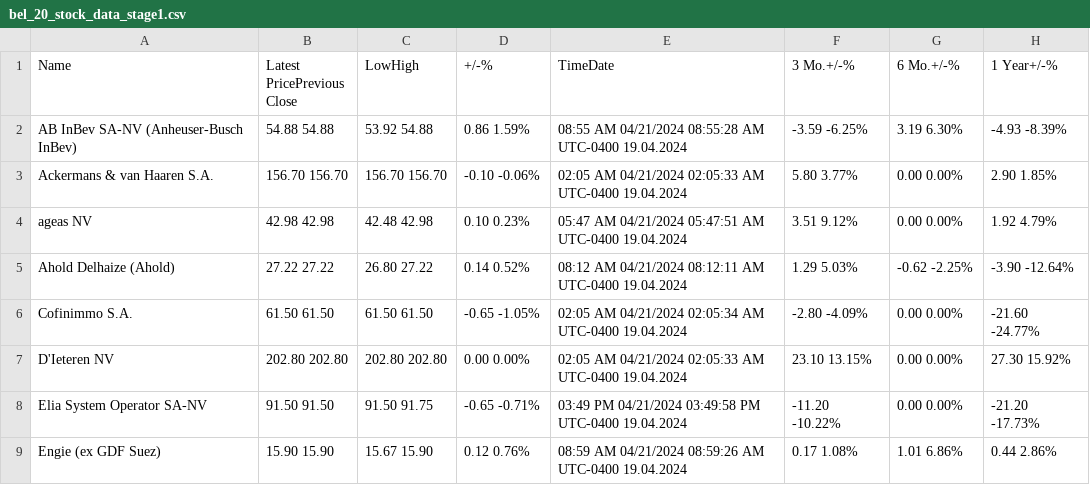
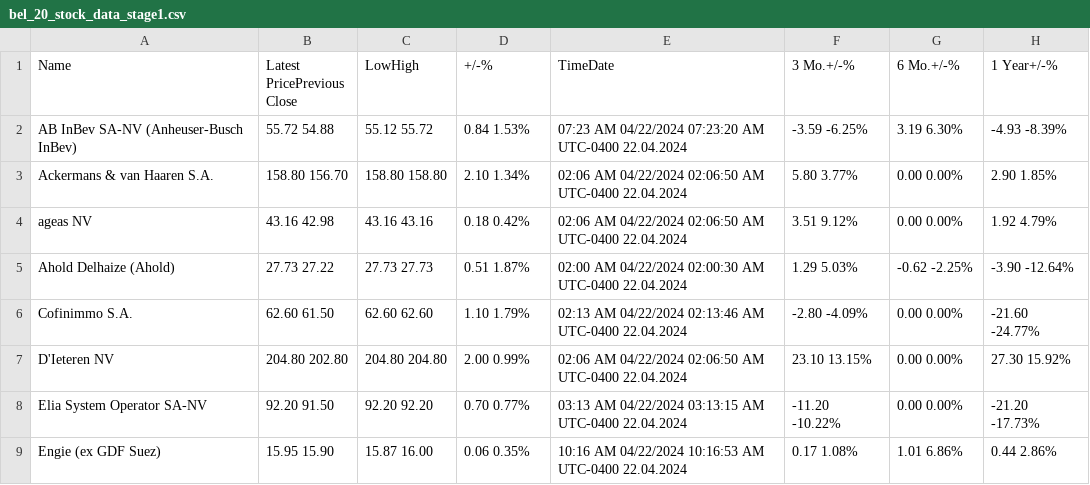
Before and after one commit to cmimholz/hslu-cip, a CSV file: Group8__ImholzA_AntonB_GonzalezC/Anton_Victor_studentB/Data/stage1/bel_20_stock_data_stage1.csv, drawn as a sheet; only a part is shown; the diff covers the shown part only.

```diff
--- a/Group8__ImholzA_AntonB_GonzalezC/Anton_Victor_studentB/Data/stage1/bel_20_stock_data_stage1.csv
+++ b/Group8__ImholzA_AntonB_GonzalezC/Anton_Victor_studentB/Data/stage1/bel_20_stock_data_stage1.csv
@@ -1,9 +1,9 @@
 Name,Latest PricePrevious Close,LowHigh,+/-%,TimeDate,3 Mo.+/-%,6 Mo.+/-%,1 Year+/-%
-AB InBev SA-NV (Anheuser-Busch InBev),54.88 54.88,53.92 54.88,0.86 1.59%,08:55 AM 04/21/2024 08:55:28 AM UTC-0400 19.04.2024,-3.59 -6.25%,3.19 6.30%,-4.93 -8.39%
-Ackermans & van Haaren S.A.,156.70 156.70,156.70 156.70,-0.10 -0.06%,02:05 AM 04/21/2024 02:05:33 AM UTC-0400 19.04.2024,5.80 3.77%,0.00 0.00%,2.90 1.85%
-ageas NV,42.98 42.98,42.48 42.98,0.10 0.23%,05:47 AM 04/21/2024 05:47:51 AM UTC-0400 19.04.2024,3.51 9.12%,0.00 0.00%,1.92 4.79%
-Ahold Delhaize (Ahold),27.22 27.22,26.80 27.22,0.14 0.52%,08:12 AM 04/21/2024 08:12:11 AM UTC-0400 19.04.2024,1.29 5.03%,-0.62 -2.25%,-3.90 -12.64%
-Cofinimmo S.A.,61.50 61.50,61.50 61.50,-0.65 -1.05%,02:05 AM 04/21/2024 02:05:34 AM UTC-0400 19.04.2024,-2.80 -4.09%,0.00 0.00%,-21.60 -24.77%
-D'Ieteren NV,202.80 202.80,202.80 202.80,0.00 0.00%,02:05 AM 04/21/2024 02:05:33 AM UTC-0400 19.04.2024,23.10 13.15%,0.00 0.00%,27.30 15.92%
-Elia System Operator SA-NV,91.50 91.50,91.50 91.75,-0.65 -0.71%,03:49 PM 04/21/2024 03:49:58 PM UTC-0400 19.04.2024,-11.20 -10.22%,0.00 0.00%,-21.20 -17.73%
-Engie (ex GDF Suez),15.90 15.90,15.67 15.90,0.12 0.76%,08:59 AM 04/21/2024 08:59:26 AM UTC-0400 19.04.2024,0.17 1.08%,1.01 6.86%,0.44 2.86%
+AB InBev SA-NV (Anheuser-Busch InBev),55.72 54.88,55.12 55.72,0.84 1.53%,07:23 AM 04/22/2024 07:23:20 AM UTC-0400 22.04.2024,-3.59 -6.25%,3.19 6.30%,-4.93 -8.39%
+Ackermans & van Haaren S.A.,158.80 156.70,158.80 158.80,2.10 1.34%,02:06 AM 04/22/2024 02:06:50 AM UTC-0400 22.04.2024,5.80 3.77%,0.00 0.00%,2.90 1.85%
+ageas NV,43.16 42.98,43.16 43.16,0.18 0.42%,02:06 AM 04/22/2024 02:06:50 AM UTC-0400 22.04.2024,3.51 9.12%,0.00 0.00%,1.92 4.79%
+Ahold Delhaize (Ahold),27.73 27.22,27.73 27.73,0.51 1.87%,02:00 AM 04/22/2024 02:00:30 AM UTC-0400 22.04.2024,1.29 5.03%,-0.62 -2.25%,-3.90 -12.64%
+Cofinimmo S.A.,62.60 61.50,62.60 62.60,1.10 1.79%,02:13 AM 04/22/2024 02:13:46 AM UTC-0400 22.04.2024,-2.80 -4.09%,0.00 0.00%,-21.60 -24.77%
+D'Ieteren NV,204.80 202.80,204.80 204.80,2.00 0.99%,02:06 AM 04/22/2024 02:06:50 AM UTC-0400 22.04.2024,23.10 13.15%,0.00 0.00%,27.30 15.92%
+Elia System Operator SA-NV,92.20 91.50,92.20 92.20,0.70 0.77%,03:13 AM 04/22/2024 03:13:15 AM UTC-0400 22.04.2024,-11.20 -10.22%,0.00 0.00%,-21.20 -17.73%
+Engie (ex GDF Suez),15.95 15.90,15.87 16.00,0.06 0.35%,10:16 AM 04/22/2024 10:16:53 AM UTC-0400 22.04.2024,0.17 1.08%,1.01 6.86%,0.44 2.86%
```
Also changed, not shown: 30 edited cells elsewhere in this file, Group8__ImholzA_AntonB_GonzalezC/Anton_Victor_studentB/Data/stage1/cac_40_stock_data_stage1.csv, Group8__ImholzA_AntonB_GonzalezC/Anton_Victor_studentB/Data/stage1/iseq_20_stock_data_stage1.csv, 7 other files.
